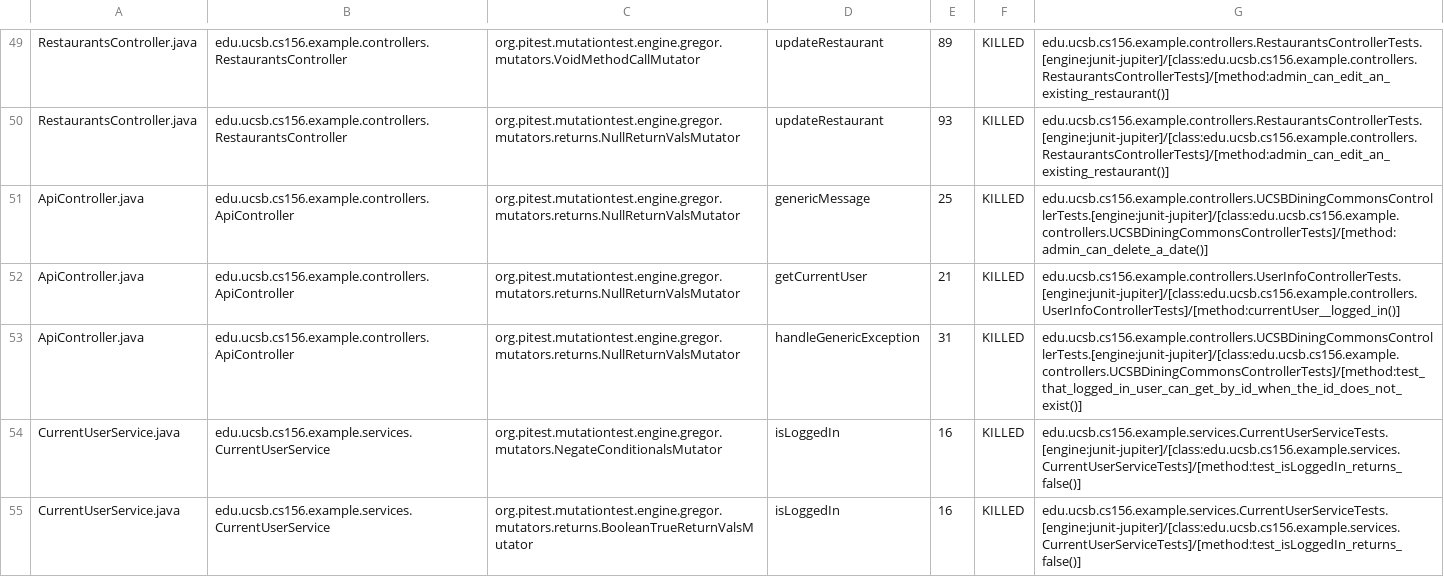
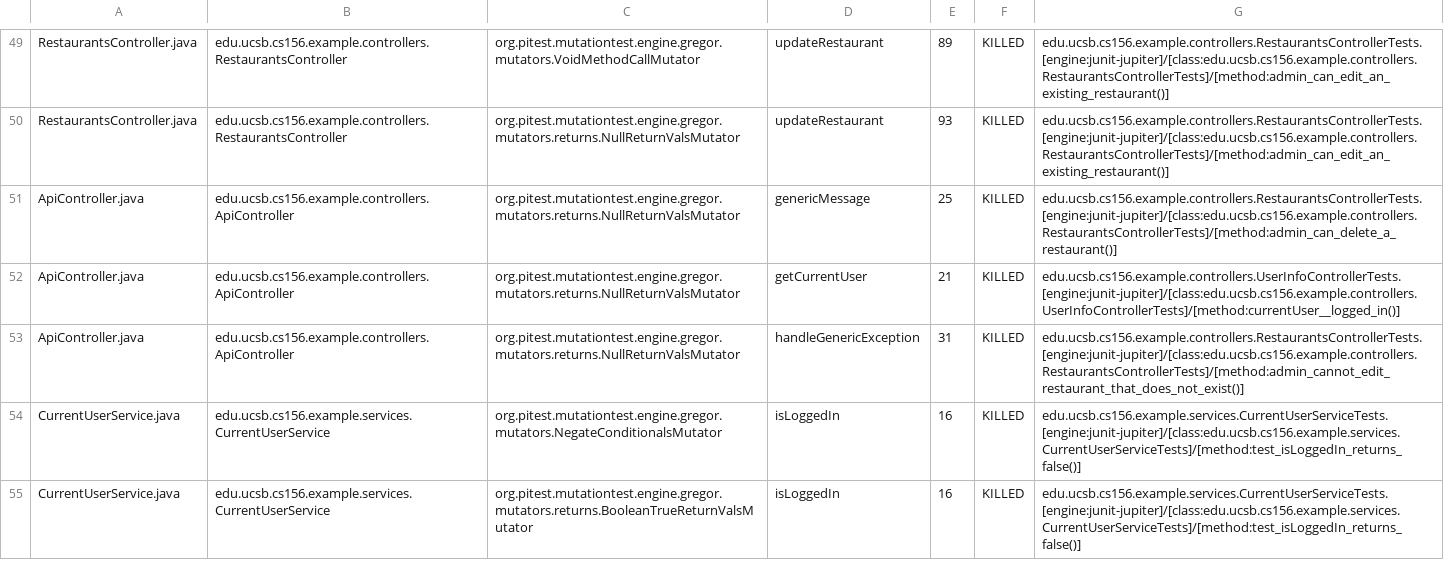
Before and after one commit to ucsb-cs156/spike-google-cal, a CSV file: pitest/mutations.csv, drawn as a sheet; only a part is shown, gaps mark what is left out.

Commit message:
Deploying to gh-pages from @ ucsb-cs156/spike-google-cal@ccbdb45bcd33c91ee15eb2cc4d220b53f435b063 🚀

```diff
--- a/pitest/mutations.csv
+++ b/pitest/mutations.csv
@@ -50,5 +50,5 @@ RestaurantsController.java,edu.ucsb.cs156.example.controllers.RestaurantsControl
 RestaurantsController.java,edu.ucsb.cs156.example.controllers.RestaurantsController,org.pitest.mutationtest.engine.gregor.mutators.returns.NullReturnValsMutator,updateRestaurant,93,KILLED,edu.ucsb.cs156.example.controllers.RestaurantsControllerTests.[engine:junit-jupiter]/[class:edu.ucsb.cs156.example.controllers.RestaurantsControllerTests]/[method:admin_can_edit_an_existing_restaurant()]
-ApiController.java,edu.ucsb.cs156.example.controllers.ApiController,org.pitest.mutationtest.engine.gregor.mutators.returns.NullReturnValsMutator,genericMessage,25,KILLED,edu.ucsb.cs156.example.controllers.UCSBDiningCommonsControllerTests.[engine:junit-jupiter]/[class:edu.ucsb.cs156.example.controllers.UCSBDiningCommonsControllerTests]/[method:admin_can_delete_a_date()]
+ApiController.java,edu.ucsb.cs156.example.controllers.ApiController,org.pitest.mutationtest.engine.gregor.mutators.returns.NullReturnValsMutator,genericMessage,25,KILLED,edu.ucsb.cs156.example.controllers.RestaurantsControllerTests.[engine:junit-jupiter]/[class:edu.ucsb.cs156.example.controllers.RestaurantsControllerTests]/[method:admin_can_delete_a_restaurant()]
 ApiController.java,edu.ucsb.cs156.example.controllers.ApiController,org.pitest.mutationtest.engine.gregor.mutators.returns.NullReturnValsMutator,getCurrentUser,21,KILLED,edu.ucsb.cs156.example.controllers.UserInfoControllerTests.[engine:junit-jupiter]/[class:edu.ucsb.cs156.example.controllers.UserInfoControllerTests]/[method:currentUser__logged_in()]
-ApiController.java,edu.ucsb.cs156.example.controllers.ApiController,org.pitest.mutationtest.engine.gregor.mutators.returns.NullReturnValsMutator,handleGenericException,31,KILLED,edu.ucsb.cs156.example.controllers.UCSBDiningCommonsControllerTests.[engine:junit-jupiter]/[class:edu.ucsb.cs156.example.controllers.UCSBDiningCommonsControllerTests]/[method:test_that_logged_in_user_can_get_by_id_when_the_id_does_not_exist()]
+ApiController.java,edu.ucsb.cs156.example.controllers.ApiController,org.pitest.mutationtest.engine.gregor.mutators.returns.NullReturnValsMutator,handleGenericException,31,KILLED,edu.ucsb.cs156.example.controllers.RestaurantsControllerTests.[engine:junit-jupiter]/[class:edu.ucsb.cs156.example.controllers.RestaurantsControllerTests]/[method:admin_cannot_edit_restaurant_that_does_not_exist()]
 CurrentUserService.java,edu.ucsb.cs156.example.services.CurrentUserService,org.pitest.mutationtest.engine.gregor.mutators.NegateConditionalsMutator,isLoggedIn,16,KILLED,edu.ucsb.cs156.example.services.CurrentUserServiceTests.[engine:junit-jupiter]/[class:edu.ucsb.cs156.example.services.CurrentUserServiceTests]/[method:test_isLoggedIn_returns_false()]
```
Also changed, not shown: 12 other files.
